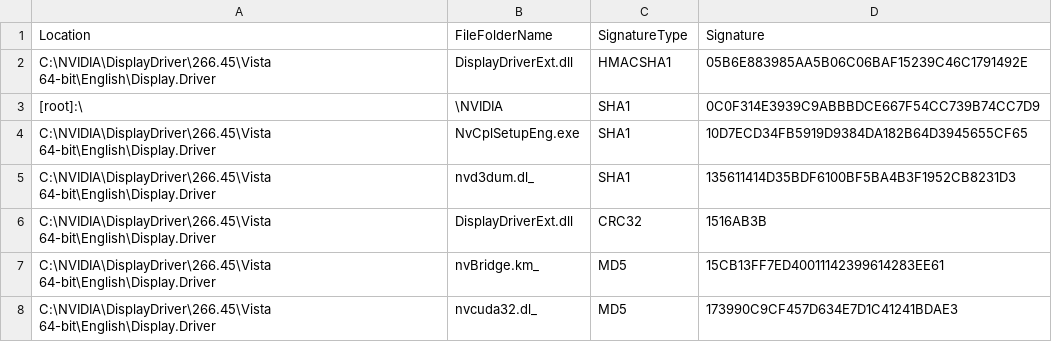
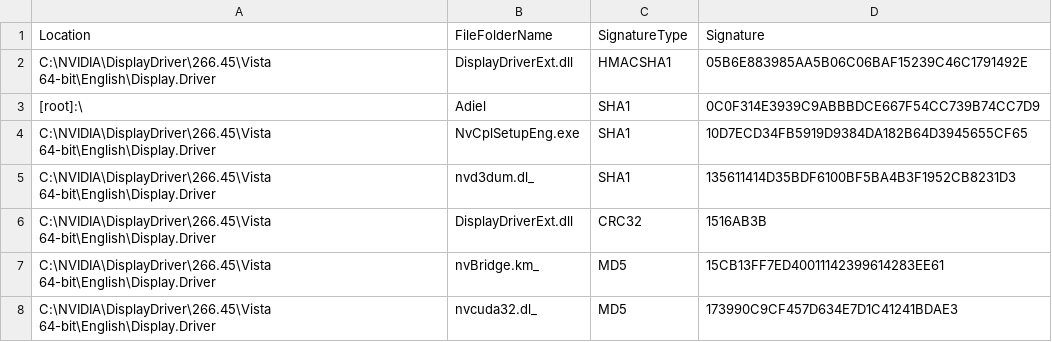
Before and after one commit to adiel2012/BMMTESTL, a CSV file: HashResults.csv, drawn as a sheet; only a part is shown; the diff names each change by its address in the sheet, - before the commit and + after, or states it on an @@ line.

```diff
--- a/HashResults.csv
+++ b/HashResults.csv
-B3: \NVIDIA
+B3: Adiel
```
Also changed, not shown: 7 other files.
